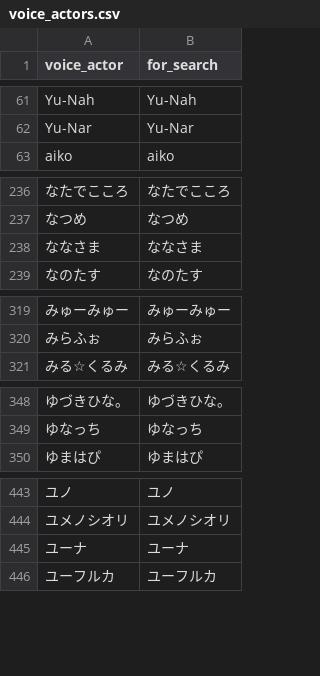
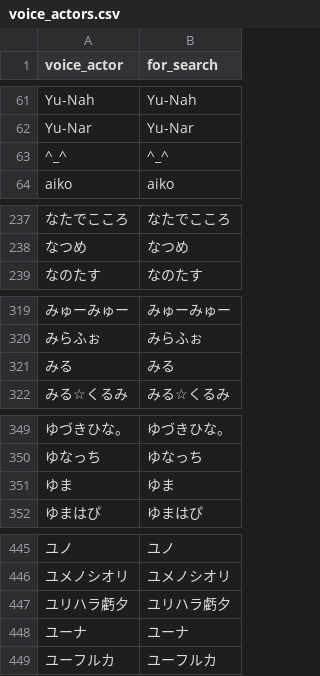
Before and after one commit to MASAYUKI-MORITA/kuppuku_database, a CSV file: voice_actors.csv, drawn as a sheet; only a part is shown, gaps mark what is left out; removed rows and columns are numbered as before the commit, all else as after; the diff covers the shown part only; the diff names each change by its address in the sheet, - before the commit and + after, or states it on an @@ line.

```diff
--- a/voice_actors.csv
+++ b/voice_actors.csv
+row 63: ^_^ | ^_^
-row 238: ななさま | ななさま
+row 321: みる | みる
+row 351: ゆま | ゆま
+row 447: ユリハラ虧夕 | ユリハラ虧夕
```
Also changed, not shown: 3 added rows elsewhere in this file, circles.csv.
